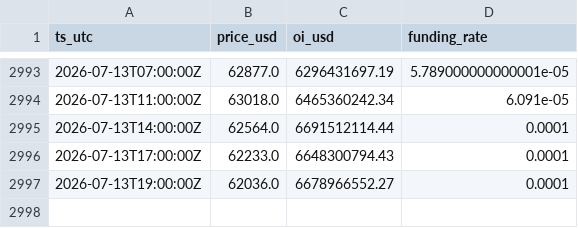
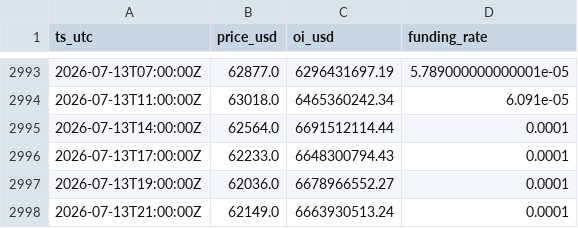
Before and after one commit to seasu/michael-burry-btc-death-piral-watch, a CSV file: data/history.csv, drawn as a sheet; only a part is shown, gaps mark what is left out.

```diff
--- a/data/history.csv
+++ b/data/history.csv
@@ -2997 +2997,2 @@ ts_utc,price_usd,oi_usd,funding_rate
 2026-07-13T19:00:00Z,62036.0,6678966552.27,0.0001
+2026-07-13T21:00:00Z,62149.0,6663930513.24,0.0001
```
Also changed, not shown: docs/data/history.csv, 2 other files.
